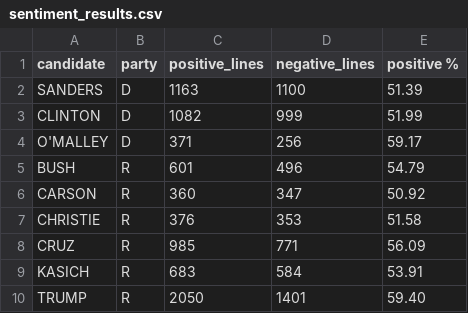
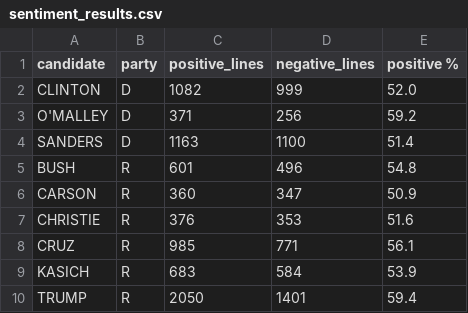
Before and after one commit to jknollmeyer/debate-lingo, a CSV file: web_content/data/sentiment_results.csv, drawn as a sheet.

```diff
--- a/web_content/data/sentiment_results.csv
+++ b/web_content/data/sentiment_results.csv
@@ -1,10 +1,10 @@
 candidate,party,positive_lines,negative_lines,positive %
-SANDERS,D,1163,1100,51.39
-CLINTON,D,1082,999,51.99
-O'MALLEY,D,371,256,59.17
-BUSH,R,601,496,54.79
-CARSON,R,360,347,50.92
-CHRISTIE,R,376,353,51.58
-CRUZ,R,985,771,56.09
-KASICH,R,683,584,53.91
-TRUMP,R,2050,1401,59.40
+CLINTON,D,1082,999,52.0
+O'MALLEY,D,371,256,59.2
+SANDERS,D,1163,1100,51.4
+BUSH,R,601,496,54.8
+CARSON,R,360,347,50.9
+CHRISTIE,R,376,353,51.6
+CRUZ,R,985,771,56.1
+KASICH,R,683,584,53.9
+TRUMP,R,2050,1401,59.4
```
Also changed, not shown: 3 other files.
